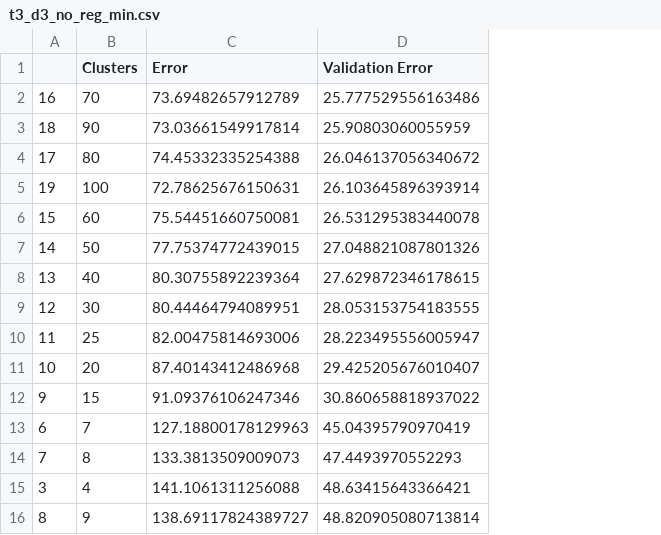
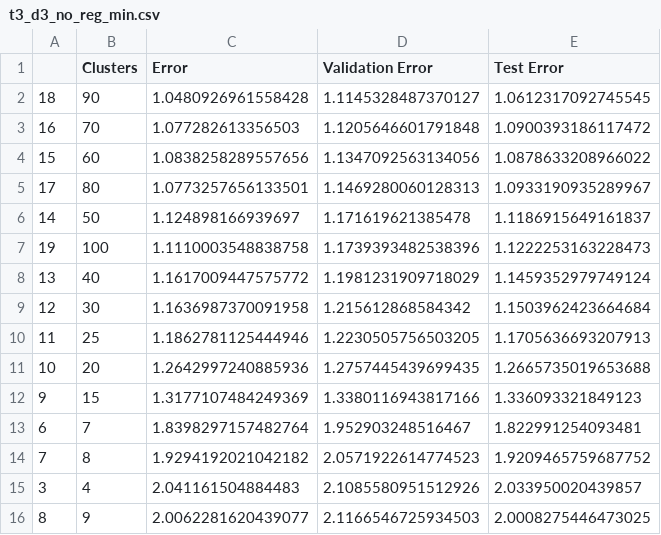
Before and after one commit to sowmyamanojna/CS5691-PRML-Assignments, a CSV file: assignment1/datasets/t3_d3_no_reg_min.csv, drawn as a sheet; only a part is shown; removed rows and columns are numbered as before the commit, all else as after; the diff covers the shown part only; the diff names each change by its address in the sheet, - before the commit and + after, or states it on an @@ line.

```diff
--- a/assignment1/datasets/t3_d3_no_reg_min.csv
+++ b/assignment1/datasets/t3_d3_no_reg_min.csv
+column E (Test Error), row 2: 1.0612317092745545; row 4: 1.0878633208966022; row 6: 1.1186915649161837; rows 8-16: 1.1459352979749124 | 1.1503962423664684 | 1.1705636693207913 | 1.2665735019653688 | 1.336093321849123 | 1.822991254093481 | 1.9209465759687752 | 2.033950020439857 | 2.0008275446473025
-row 2: 16 | 70 | 73.69482657912789 | 25.777529556163486
-C2 (Error): 73.03661549917814
+C2 (Error): 1.0480926961558428
-D2 (Validation Error): 25.90803060055959
+D2 (Validation Error): 1.1145328487370127
-row 4: 17 | 80 | 74.45332335254388 | 26.046137056340672
-row 5: 19 | 100 | 72.78625676150631 | 26.103645896393914
+row 3: 16 | 70 | 1.077282613356503 | 1.1205646601791848 | 1.0900393186117472
-C4 (Error): 75.54451660750081
+C4 (Error): 1.0838258289557656
-D4 (Validation Error): 26.531295383440078
+D4 (Validation Error): 1.1347092563134056
+row 5: 17 | 80 | 1.0773257656133501 | 1.1469280060128313 | 1.0933190935289967
-C6 (Error): 77.75374772439015
+C6 (Error): 1.124898166939697
-D6 (Validation Error): 27.048821087801326
+D6 (Validation Error): 1.171619621385478
+row 7: 19 | 100 | 1.1110003548838758 | 1.1739393482538396 | 1.1222253163228473
-C8 (Error): 80.30755892239364
+C8 (Error): 1.1617009447575772
-D8 (Validation Error): 27.629872346178615
+D8 (Validation Error): 1.1981231909718029
-C9 (Error): 80.44464794089951
+C9 (Error): 1.1636987370091958
-D9 (Validation Error): 28.053153754183555
+D9 (Validation Error): 1.215612868584342
-C10 (Error): 82.00475814693006
+C10 (Error): 1.1862781125444946
-D10 (Validation Error): 28.223495556005947
+D10 (Validation Error): 1.2230505756503205
-C11 (Error): 87.40143412486968
+C11 (Error): 1.2642997240885936
-D11 (Validation Error): 29.425205676010407
+D11 (Validation Error): 1.2757445439699435
-C12 (Error): 91.09376106247346
+C12 (Error): 1.3177107484249369
-D12 (Validation Error): 30.860658818937022
+D12 (Validation Error): 1.3380116943817166
-C13 (Error): 127.18800178129963
+C13 (Error): 1.8398297157482764
-D13 (Validation Error): 45.04395790970419
+D13 (Validation Error): 1.952903248516467
-C14 (Error): 133.3813509009073
+C14 (Error): 1.9294192021042182
-D14 (Validation Error): 47.4493970552293
+D14 (Validation Error): 2.0571922614774523
-C15 (Error): 141.1061311256088
+C15 (Error): 2.041161504884483
-D15 (Validation Error): 48.63415643366421
+D15 (Validation Error): 2.1085580951512926
-C16 (Error): 138.69117824389727
+C16 (Error): 2.0062281620439077
-D16 (Validation Error): 48.820905080713814
+D16 (Validation Error): 2.1166546725934503
```
Also changed, not shown: 10 edited cells elsewhere in this file, assignment1/datasets/t3_d3_no_reg_max.csv, 2 other files.
